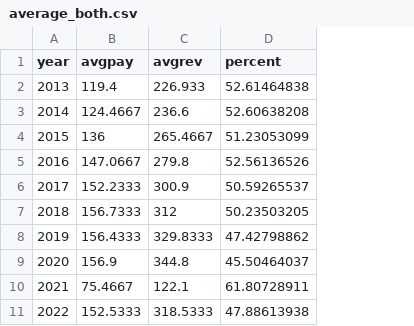
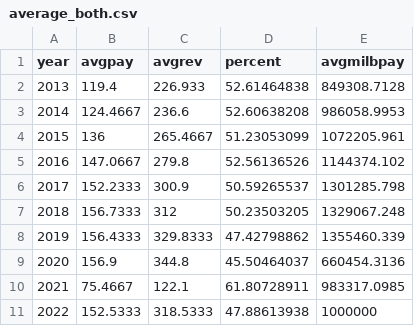
Before and after one commit to sammmmmmiller/MiLB-D3-Project, a CSV file: data/average_both.csv, drawn as a sheet; the diff names each change by its address in the sheet, - before the commit and + after, or states it on an @@ line.

```diff
--- a/data/average_both.csv
+++ b/data/average_both.csv
+column E (avgmilbpay), rows 2-11: 849308.7128 | 986058.9953 | 1072205.961 | 1144374.102 | 1301285.798 | 1329067.248 | 1355460.339 | 660454.3136 | 983317.0985 | 1000000
```
Also changed, not shown: 5 other files.
